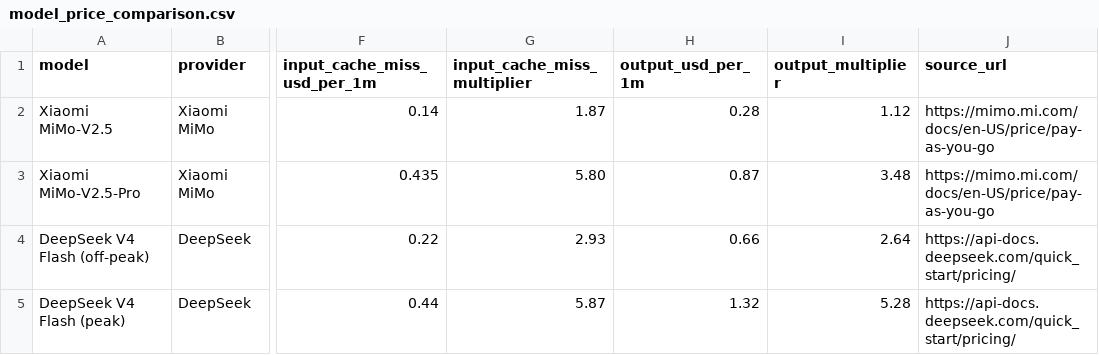
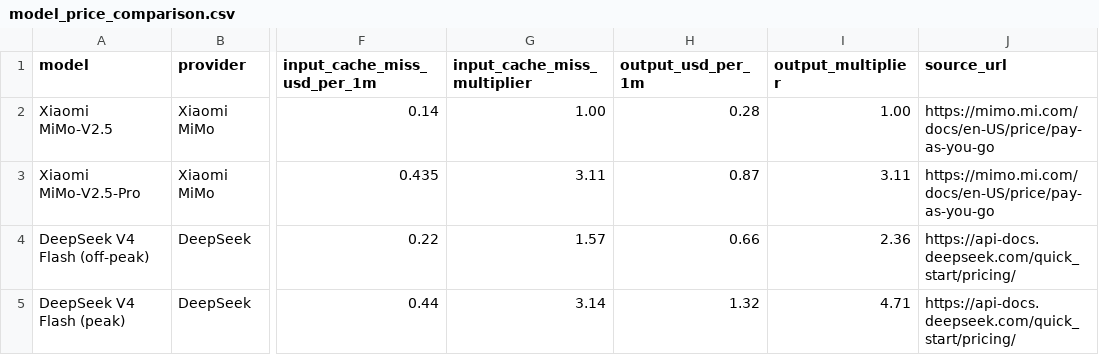
Before and after one commit to tifish/ModelPriceCompare, a CSV file: model_price_comparison.csv, drawn as a sheet; only a part is shown, gaps mark what is left out; the diff covers the shown part only; the diff names each change by its address in the sheet, - before the commit and + after, or states it on an @@ line.

```diff
--- a/model_price_comparison.csv
+++ b/model_price_comparison.csv
-G2 (input_cache_miss_multiplier): 1.87
+G2 (input_cache_miss_multiplier): 1.00
-I2 (output_multiplier): 1.12
+I2 (output_multiplier): 1.00
-G3 (input_cache_miss_multiplier): 5.80
+G3 (input_cache_miss_multiplier): 3.11
-I3 (output_multiplier): 3.48
+I3 (output_multiplier): 3.11
-G4 (input_cache_miss_multiplier): 2.93
+G4 (input_cache_miss_multiplier): 1.57
-I4 (output_multiplier): 2.64
+I4 (output_multiplier): 2.36
-G5 (input_cache_miss_multiplier): 5.87
+G5 (input_cache_miss_multiplier): 3.14
-I5 (output_multiplier): 5.28
+I5 (output_multiplier): 4.71
```
Also changed, not shown: 90 edited cells elsewhere in this file, 2 other files.
